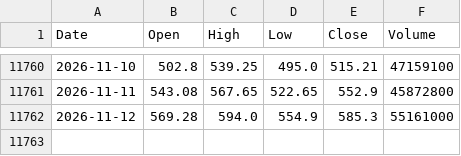
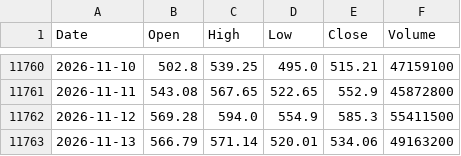
Before and after one commit to herandy/market-data, a CSV file: data/AMD.csv, drawn as a sheet; only a part is shown, gaps mark what is left out.

```diff
--- a/data/AMD.csv
+++ b/data/AMD.csv
@@ -11761,2 +11761,3 @@ Date,Open,High,Low,Close,Volume
 2026-11-11,543.08,567.65,522.65,552.9,45872800
-2026-11-12,569.28,594.0,554.9,585.3,55161000
+2026-11-12,569.28,594.0,554.9,585.3,55411500
+2026-11-13,566.79,571.14,520.01,534.06,49163200
```
Also changed, not shown: data/AMZN.csv, data/MSFT.csv, 8 other files.
